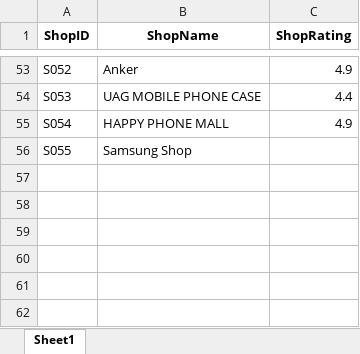
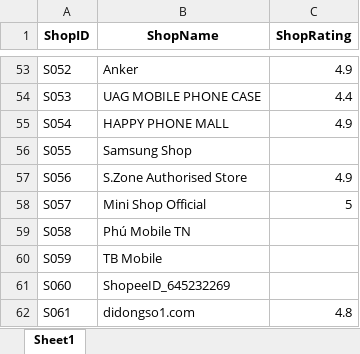
Before and after one commit to NQT1711/KhoaLuanGr3-Code, an Excel workbook: Data/Preprocessed_data/Shop.xlsx, sheet Sheet1, drawn as a sheet; only a part is shown, gaps mark what is left out; values as stored, in another font and other column widths than the file's, no borders; the diff covers the shown part only; the diff names each change by its address in the sheet, - before the commit and + after, or states it on an @@ line.

Commit message:
crawl data Apr26 for Shopee

```diff
--- a/Data/Preprocessed_data/Shop.xlsx (sheet Sheet1)
+++ b/Data/Preprocessed_data/Shop.xlsx (sheet Sheet1)
+row 57: S056 | S.Zone Authorised Store | 4.9
+row 58: S057 | Mini Shop Official | 5
+row 59: S058 | Phú Mobile TN
+row 60: S059 | TB Mobile
+row 61: S060 | ShopeeID_645232269
+row 62: S061 | didongso1.com | 4.8
```
Also changed, not shown: 24 edited cells elsewhere in this sheet, Data/Preprocessed_data/Market.xlsx, 7 other files.
